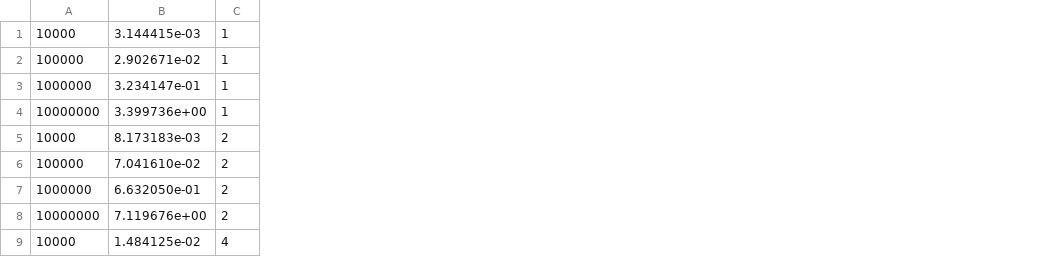
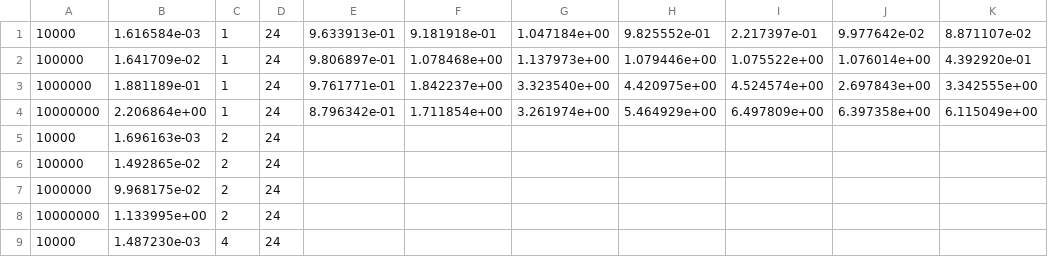
Before and after one commit to MrGreyPanda/HPCLab2023, a CSV file: project2-code/quicksort/quicksort.csv, drawn as a sheet; only a part is shown; removed rows and columns are numbered as before the commit, all else as after; the diff names each change by its address in the sheet, - before the commit and + after, or states it on an @@ line.

```diff
--- a/project2-code/quicksort/quicksort.csv
+++ b/project2-code/quicksort/quicksort.csv
-column B, rows 1-9: 3.144415e-03 | 2.902671e-02 | 3.234147e-01 | 3.399736e+00 | 8.173183e-03 | 7.041610e-02 | 6.632050e-01 | 7.119676e+00 | 1.484125e-02
+column B, rows 1-9: 1.616584e-03 | 1.641709e-02 | 1.881189e-01 | 2.206864e+00 | 1.696163e-03 | 1.492865e-02 | 9.968175e-02 | 1.133995e+00 | 1.487230e-03
+column D, rows 1-9: all 24
+column E, rows 1-4: 9.633913e-01 | 9.806897e-01 | 9.761771e-01 | 8.796342e-01
+column F, rows 1-4: 9.181918e-01 | 1.078468e+00 | 1.842237e+00 | 1.711854e+00
+column G, rows 1-4: 1.047184e+00 | 1.137973e+00 | 3.323540e+00 | 3.261974e+00
+column H, rows 1-4: 9.825552e-01 | 1.079446e+00 | 4.420975e+00 | 5.464929e+00
+column I, rows 1-4: 2.217397e-01 | 1.075522e+00 | 4.524574e+00 | 6.497809e+00
+column J, rows 1-4: 9.977642e-02 | 1.076014e+00 | 2.697843e+00 | 6.397358e+00
+column K, rows 1-4: 8.871107e-02 | 4.392920e-01 | 3.342555e+00 | 6.115049e+00
```
Also changed, not shown: 5 other files.
